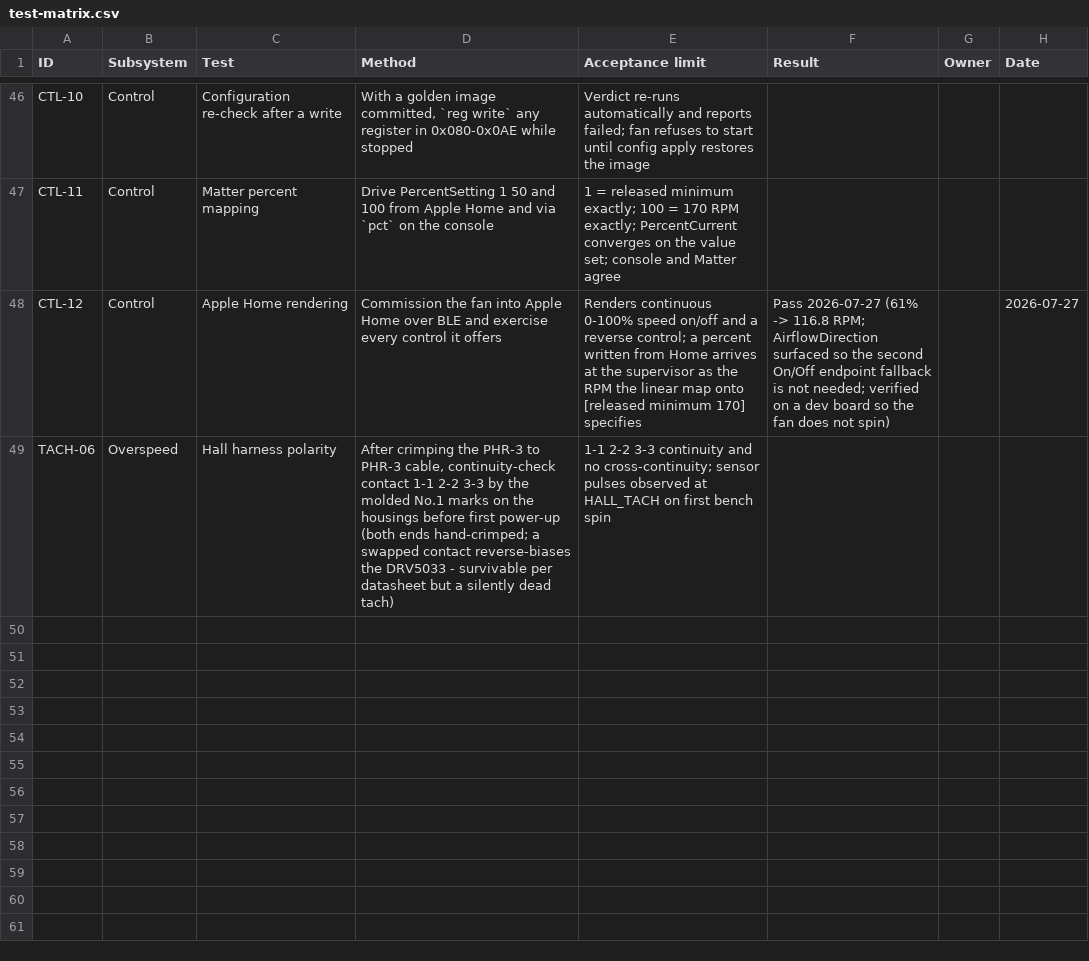
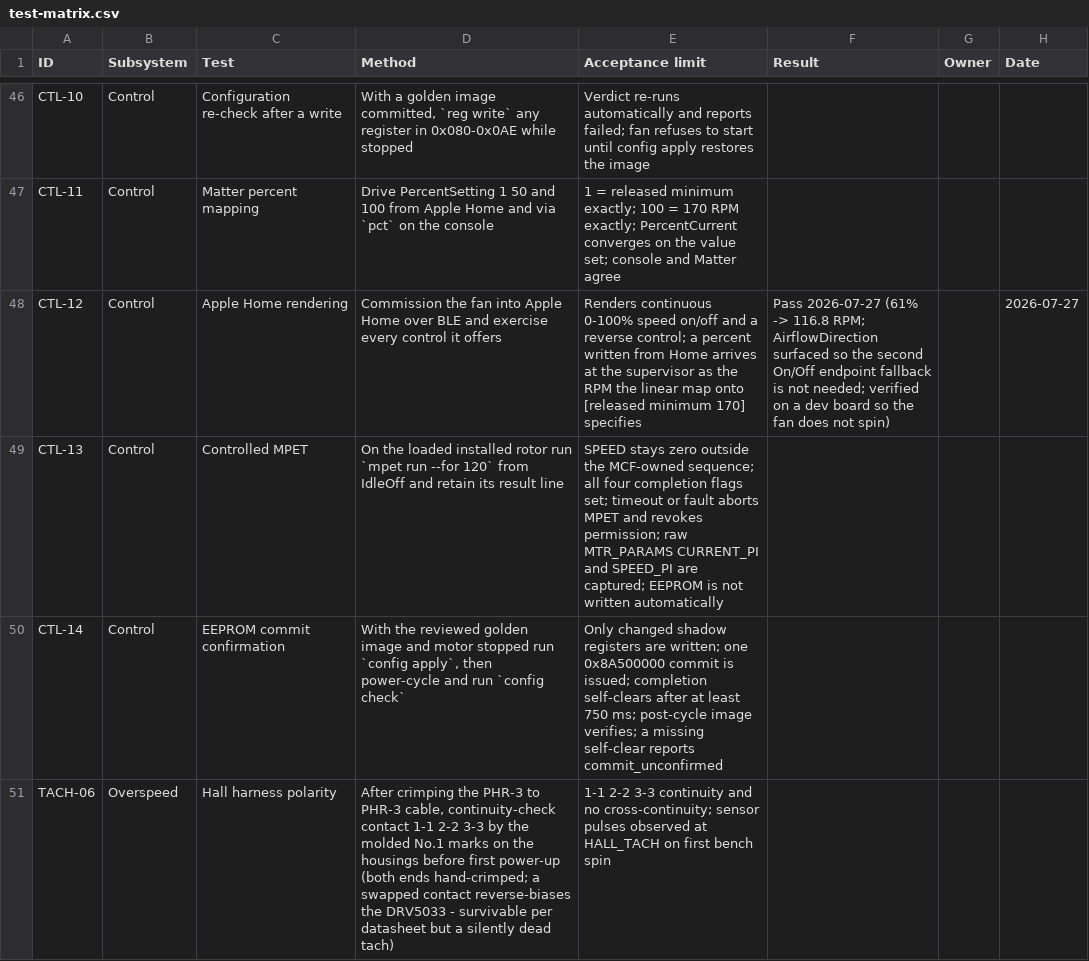
Before and after one commit to micthiesen/stillair, a CSV file: testing/test-matrix.csv, drawn as a sheet; only a part is shown, gaps mark what is left out.

```diff
--- a/testing/test-matrix.csv
+++ b/testing/test-matrix.csv
@@ -48,2 +48,4 @@ CTL-11,Control,Matter percent mapping,"Drive PercentSetting 1 50 and 100 from Ap
 CTL-12,Control,Apple Home rendering,"Commission the fan into Apple Home over BLE and exercise every control it offers","Renders continuous 0-100% speed on/off and a reverse control; a percent written from Home arrives at the supervisor as the RPM the linear map onto [released minimum 170] specifies",Pass 2026-07-27 (61% -> 116.8 RPM; AirflowDirection surfaced so the second On/Off endpoint fallback is not needed; verified on a dev board so the fan does not spin),,2026-07-27
+CTL-13,Control,Controlled MPET,"On the loaded installed rotor run `mpet run --for 120` from IdleOff and retain its result line","SPEED stays zero outside the MCF-owned sequence; all four completion flags set; timeout or fault aborts MPET and revokes permission; raw MTR_PARAMS CURRENT_PI and SPEED_PI are captured; EEPROM is not written automatically",,,
+CTL-14,Control,EEPROM commit confirmation,"With the reviewed golden image and motor stopped run `config apply`, then power-cycle and run `config check`","Only changed shadow registers are written; one 0x8A500000 commit is issued; completion self-clears after at least 750 ms; post-cycle image verifies; a missing self-clear reports commit_unconfirmed",,,
 TACH-06,Overspeed,Hall harness polarity,"After crimping the PHR-3 to PHR-3 cable, continuity-check contact 1-1 2-2 3-3 by the molded No.1 marks on the housings before first power-up (both ends hand-crimped; a swapped contact reverse-biases the DRV5033 - survivable per datasheet but a silently dead tach)","1-1 2-2 3-3 continuity and no cross-continuity; sensor pulses observed at HALL_TACH on first bench spin",,,
```
Also changed, not shown: 22 other files.
